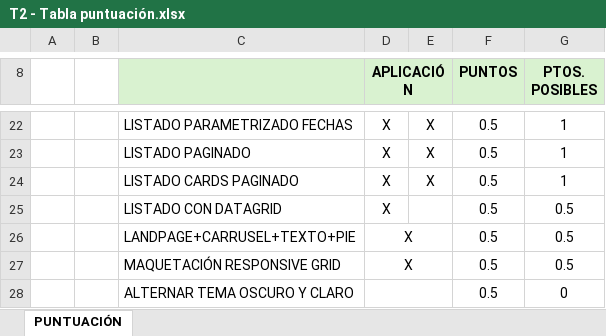
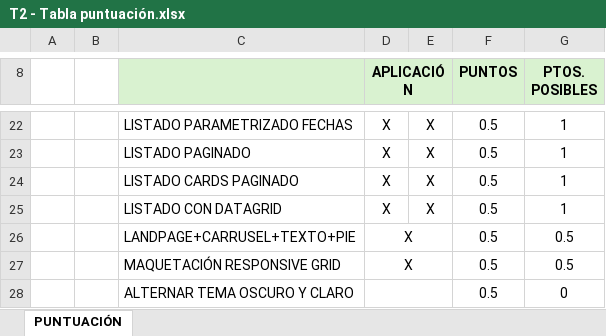
Before and after one commit to AntonioLuis3181/DIDAHE, an Excel workbook: T2 - Práctica React - 29012026/T2 - Tabla puntuación.xlsx, sheet PUNTUACIÓN, drawn as a sheet; only a part is shown, gaps mark what is left out; values as stored, in another font and other column widths than the file's, no borders; the diff names each change by its address in the sheet, - before the commit and + after, or states it on an @@ line.

Commit message:
React

```diff
--- a/T2 - Práctica React - 29012026/T2 - Tabla puntuación.xlsx (sheet PUNTUACIÓN)
+++ b/T2 - Práctica React - 29012026/T2 - Tabla puntuación.xlsx (sheet PUNTUACIÓN)
-E25: (empty)
+E25: X
-G25 (PTOS. POSIBLES): 0.5
+G25 (PTOS. POSIBLES): 1
```
Also changed, not shown: 3 other files.
